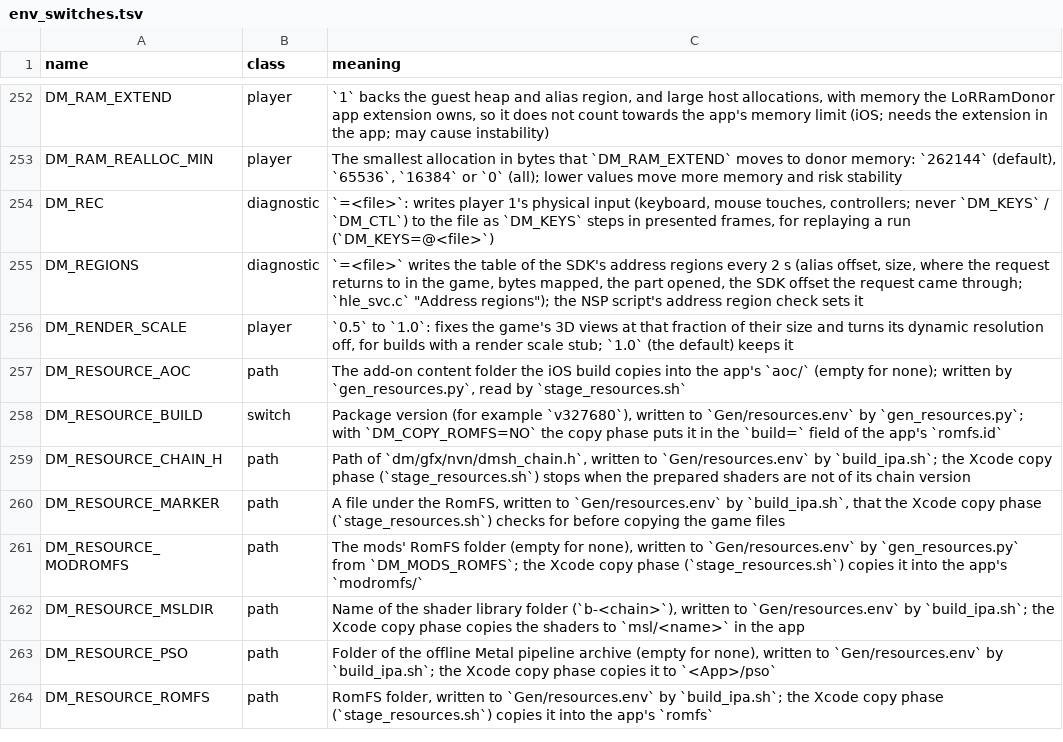
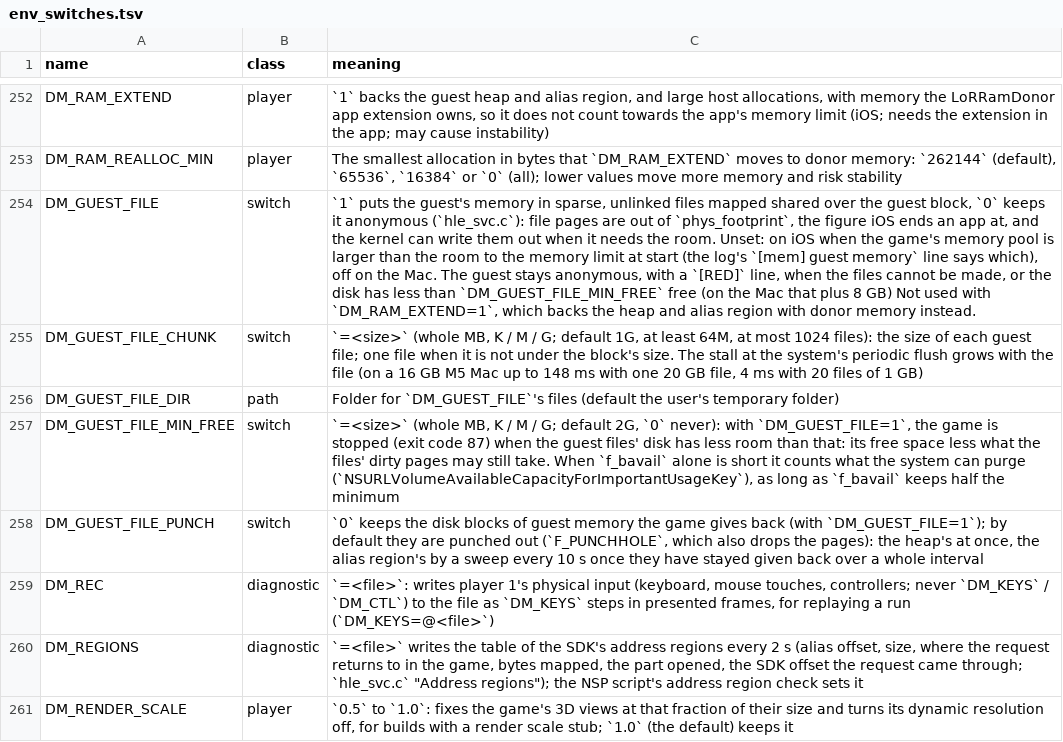
Before and after one commit to Vastrilliant/LoR-NX, a TSV file: docs/env_switches.tsv, drawn as a sheet; only a part is shown, gaps mark what is left out; the shorter side is filled out with more unchanged rows; the diff names each change by its address in the sheet, - before the commit and + after, or states it on an @@ line.

```diff
--- a/docs/env_switches.tsv
+++ b/docs/env_switches.tsv
+row 254: DM_GUEST_FILE | switch | `1` puts the guest's memory in sparse, unlinked files mapped shared over the guest block, `0` keeps it anonymous (`hle_svc.c`): file pages are out of `phys_footprint`, the figure iOS ends an app at, and the kernel can write them out when it needs the room. Unset: on iOS when the game's memory pool is larger than the room to the memory limit at start (the log's `[mem] guest memory` line says which), off on the Mac. The guest stays anonymous, with a `[RED]` line, when the files cannot be made, or the disk has less than `DM_GUEST_FILE_MIN_FREE` free (on the Mac that plus 8 GB) Not used with `DM_RAM_EXTEND=1`, which backs the heap and alias region with donor memory instead.
+row 255: DM_GUEST_FILE_CHUNK | switch | `=<size>` (whole MB, K / M / G; default 1G, at least 64M, at most 1024 files): the size of each guest file; one file when it is not under the block's size. The stall at the system's periodic flush grows with the file (on a 16 GB M5 Mac up to 148 ms with one 20 GB file, 4 ms with 20 files of 1 GB)
+row 256: DM_GUEST_FILE_DIR | path | Folder for `DM_GUEST_FILE`'s files (default the user's temporary folder)
+row 257: DM_GUEST_FILE_MIN_FREE | switch | `=<size>` (whole MB, K / M / G; default 2G, `0` never): with `DM_GUEST_FILE=1`, the game is stopped (exit code 87) when the guest files' disk has less room than that: its free space less what the files' dirty pages may still take. When `f_bavail` alone is short it counts what the system can purge (`NSURLVolumeAvailableCapacityForImportantUsageKey`), as long as `f_bavail` keeps half the minimum
+row 258: DM_GUEST_FILE_PUNCH | switch | `0` keeps the disk blocks of guest memory the game gives back (with `DM_GUEST_FILE=1`); by default they are punched out (`F_PUNCHHOLE`, which also drops the pages): the heap's at once, the alias region's by a sweep every 10 s once they have stayed given back over a whole interval
```
Also changed, not shown: 9 other files.
